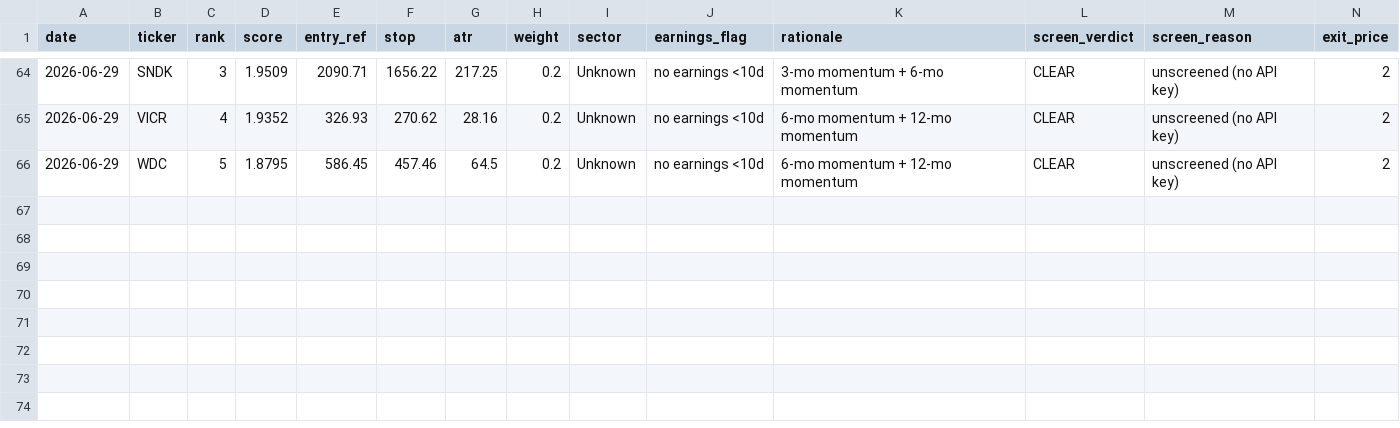
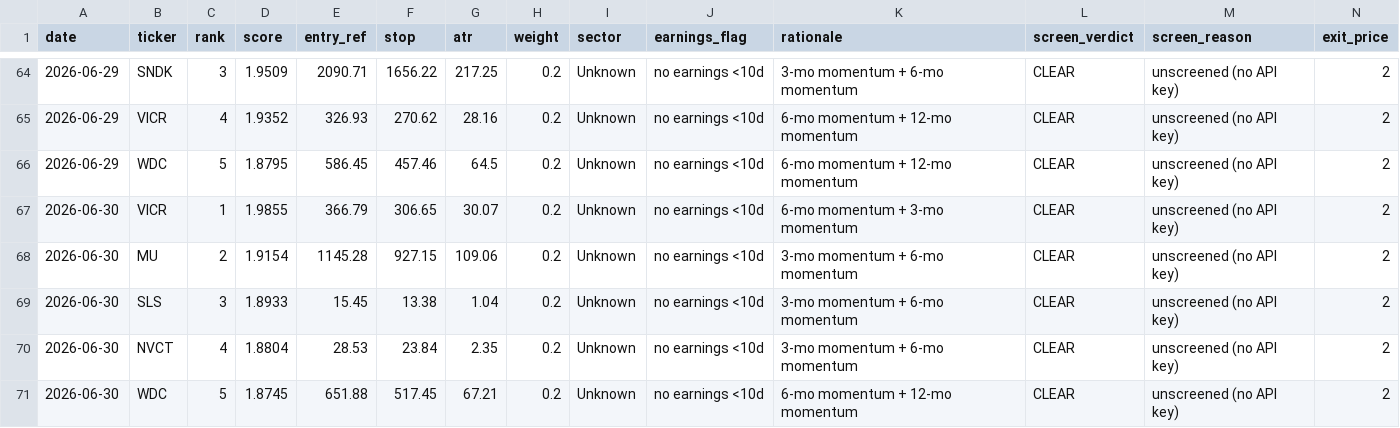
Before and after one commit to EeroP7/1, a CSV file: output_data/journal.csv, drawn as a sheet; only a part is shown, gaps mark what is left out; rows hold the shown columns only; the diff names each change by its address in the sheet, - before the commit and + after, or states it on an @@ line.

Commit message:
journal: daily picks 2026-06-30

```diff
--- a/output_data/journal.csv
+++ b/output_data/journal.csv
+row 67: 2026-06-30 | VICR | 1 | 1.9855 | 366.79 | 306.65 | 30.07 | 0.2 | Unknown | no earnings <10d | 6-mo momentum + 3-mo momentum | CLEAR | unscreened (no API key) | 2
+row 68: 2026-06-30 | MU | 2 | 1.9154 | 1145.28 | 927.15 | 109.06 | 0.2 | Unknown | no earnings <10d | 3-mo momentum + 6-mo momentum | CLEAR | unscreened (no API key) | 2
+row 69: 2026-06-30 | SLS | 3 | 1.8933 | 15.45 | 13.38 | 1.04 | 0.2 | Unknown | no earnings <10d | 3-mo momentum + 6-mo momentum | CLEAR | unscreened (no API key) | 2
+row 70: 2026-06-30 | NVCT | 4 | 1.8804 | 28.53 | 23.84 | 2.35 | 0.2 | Unknown | no earnings <10d | 3-mo momentum + 6-mo momentum | CLEAR | unscreened (no API key) | 2
+row 71: 2026-06-30 | WDC | 5 | 1.8745 | 651.88 | 517.45 | 67.21 | 0.2 | Unknown | no earnings <10d | 6-mo momentum + 12-mo momentum | CLEAR | unscreened (no API key) | 2
```
Also changed, not shown: output_data/picks.csv.
